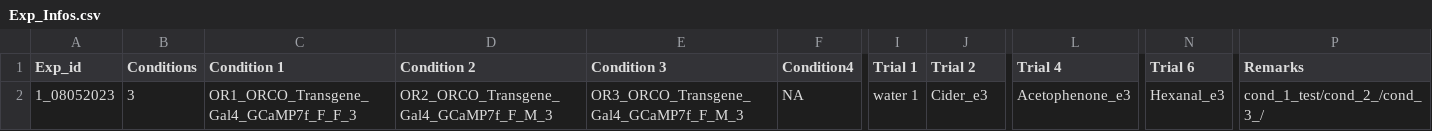
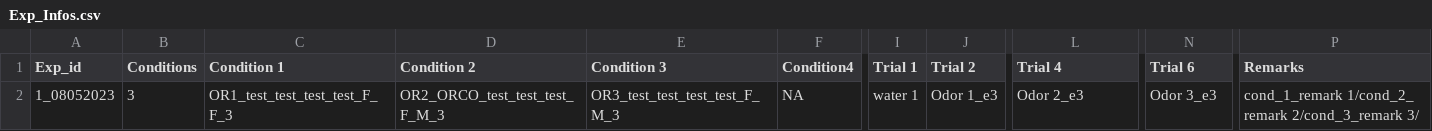
Before and after one commit to IRlabDroso/LumarAnalysisIRlab, a CSV file: data/Exp_Infos.csv, drawn as a sheet; only a part is shown, gaps mark what is left out; the diff names each change by its address in the sheet, - before the commit and + after, or states it on an @@ line.

```diff
--- a/data/Exp_Infos.csv
+++ b/data/Exp_Infos.csv
-C2 (Condition 1): OR1_ORCO_Transgene_Gal4_GCaMP7f_F_F_3
+C2 (Condition 1): OR1_test_test_test_test_F_F_3
-D2 (Condition 2): OR2_ORCO_Transgene_Gal4_GCaMP7f_F_M_3
+D2 (Condition 2): OR2_ORCO_test_test_test_F_M_3
-E2 (Condition 3): OR3_ORCO_Transgene_Gal4_GCaMP7f_F_M_3
+E2 (Condition 3): OR3_test_test_test_test_F_M_3
-J2 (Trial 2): Cider_e3
+J2 (Trial 2): Odor 1_e3
-L2 (Trial 4): Acetophenone_e3
+L2 (Trial 4): Odor 2_e3
-N2 (Trial 6): Hexanal_e3
+N2 (Trial 6): Odor 3_e3
-P2 (Remarks): cond_1_test/cond_2_/cond_3_/
+P2 (Remarks): cond_1_remark 1/cond_2_ remark 2/cond_3_remark 3/
```
Also changed, not shown: 8 other files.
